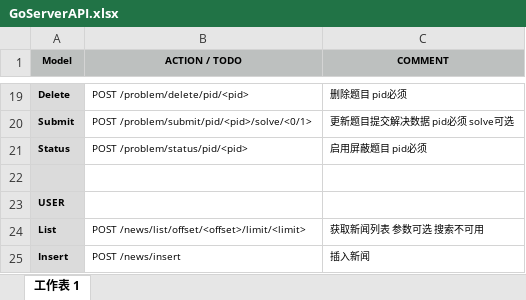
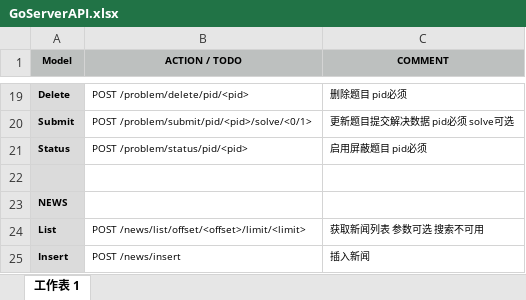
Before and after one commit to memelee/GoServer, an Excel workbook: doc/GoServerAPI.xlsx, sheet 工作表 1, drawn as a sheet; only a part is shown, gaps mark what is left out; values as stored, in another font and other column widths than the file's, no borders; the diff names each change by its address in the sheet, - before the commit and + after, or states it on an @@ line.

Commit message:
news

```diff
--- a/doc/GoServerAPI.xlsx (sheet 工作表 1)
+++ b/doc/GoServerAPI.xlsx (sheet 工作表 1)
-A23 (Model): USER
+A23 (Model): NEWS
```
